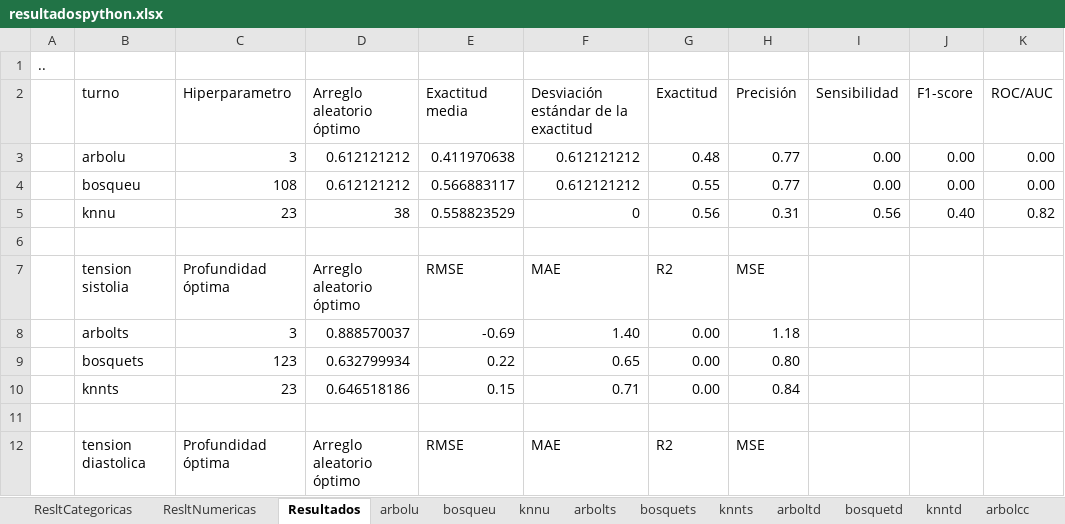
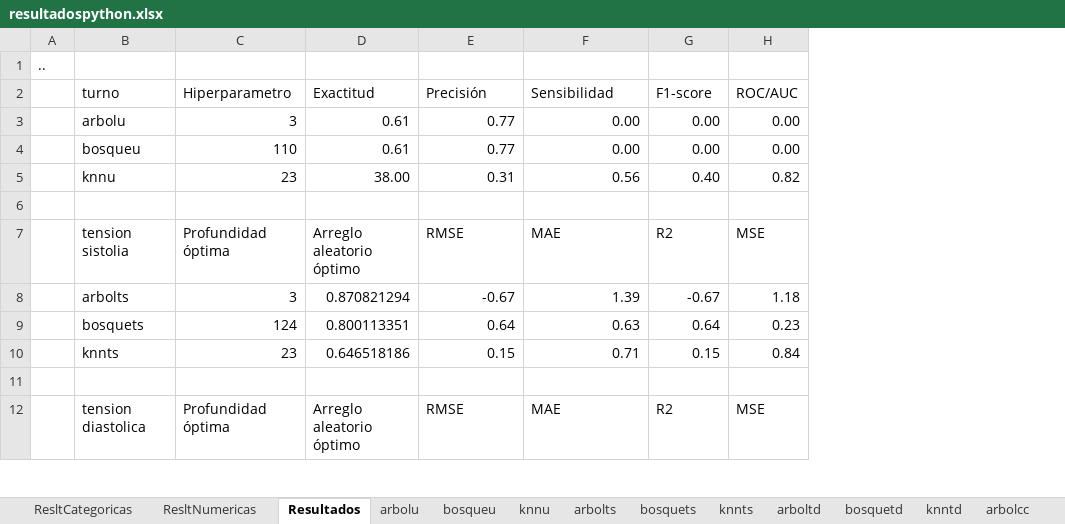
Before and after one commit to paco-da/utilidad_clinica_ml, an Excel workbook: resultadospython.xlsx, sheet Resultados, drawn as a sheet; only a part is shown; values as stored, in another font and other column widths than the file's, no borders; conditional formats and table styles not drawn; the diff covers the shown part only; the diff names each change by its address in the sheet, - before the commit and + after, or states it on an @@ line.

Commit message:
corregir la tabla resultadospython para esa tabla ponerla en el word y continuar con la parte de tablas, graficas y figuras

```diff
--- a/resultadospython.xlsx (sheet Resultados)
+++ b/resultadospython.xlsx (sheet Resultados)
-column I, rows 2-5: Sensibilidad | 0.00 | 0.00 | 0.56
-column J, rows 2-5: F1-score | 0.00 | 0.00 | 0.40
-column K, rows 2-5: ROC/AUC | 0.00 | 0.00 | 0.82
-D2: Arreglo aleatorio óptimo
+D2: Exactitud
-E2: Exactitud media
+E2: Precisión
-F2: Desviación estándar de la exactitud
+F2: Sensibilidad
-G2: Exactitud
+G2: F1-score
-H2: Precisión
+H2: ROC/AUC
-D3:D4: 0.612121212
+D3:D4: 0.61
-E3: 0.411970638
+E3: 0.77
-F3:F4: 0.612121212
+F3:F4: 0.00
-G3: 0.48
+G3: 0.00
-H3:H4: 0.77
+H3:H4: 0.00
-C4: 108
+C4: 110
-E4: 0.566883117
+E4: 0.77
-G4: 0.55
+G4: 0.00
-D5: 38
+D5: 38.00
-E5: 0.558823529
+E5: 0.31
-F5: 0
+F5: 0.56
-G5: 0.56
+G5: 0.40
-H5: 0.31
+H5: 0.82
-D8: 0.888570037
+D8: 0.870821294
-E8: -0.69
+E8: -0.67
-F8: 1.40
+F8: 1.39
-G8: 0.00
+G8: -0.67
-C9: 123
+C9: 124
-D9: 0.632799934
+D9: 0.800113351
-E9: 0.22
+E9: 0.64
-F9: 0.65
+F9: 0.63
-G9: 0.00
+G9: 0.64
-H9: 0.80
+H9: 0.23
-G10: 0.00
+G10: 0.15
```
Also changed, not shown: 22 edited cells elsewhere in this sheet, sheet ResltNumericas, sheet bosqueu, sheet arbolpp, sheet arboltd, sheet arbolcc, sheet bosquetd, 5 more sheets, datos.xlsx.
